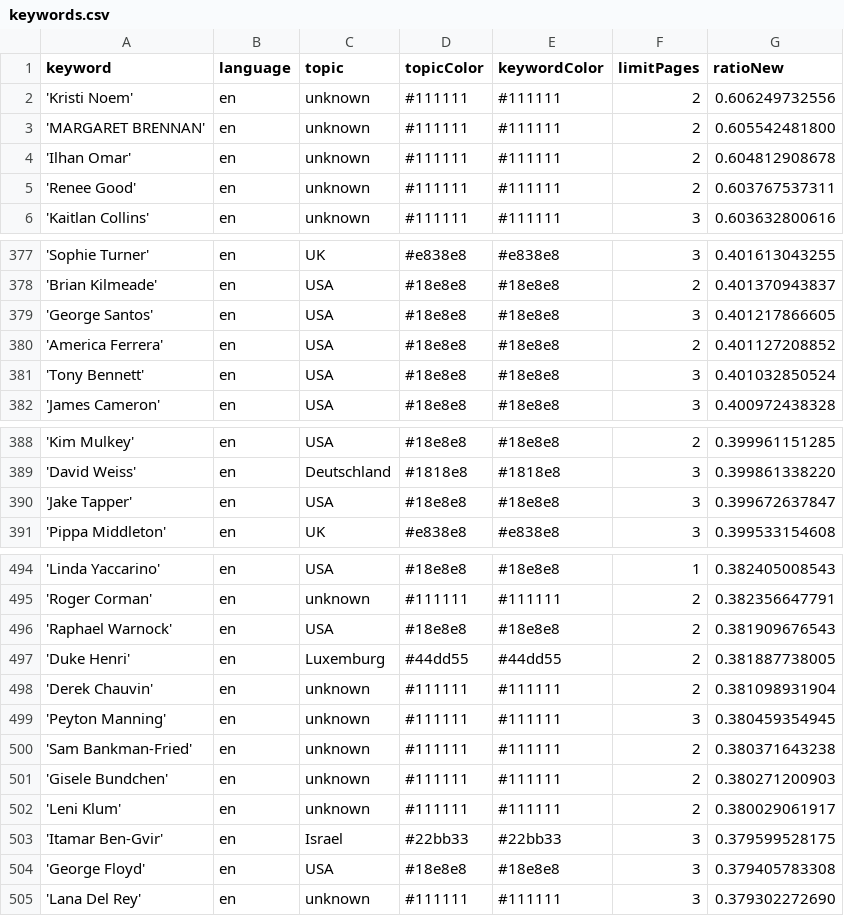
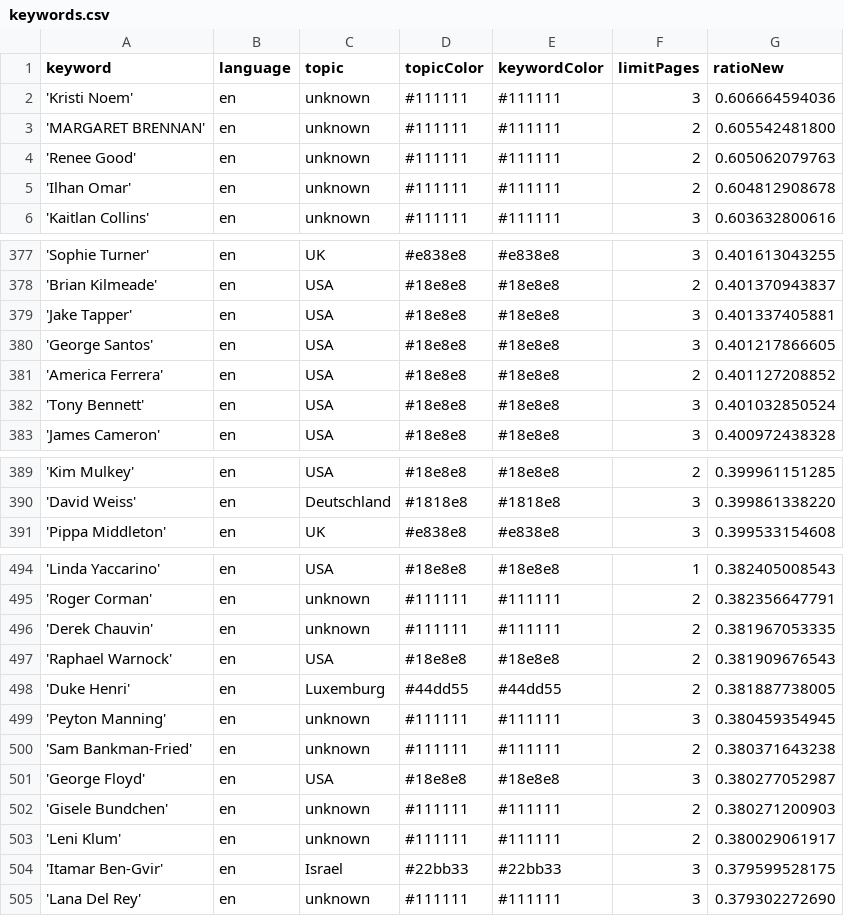
Before and after one commit to JoPhi24-news/peopleWhisperer, a CSV file: keywords.csv, drawn as a sheet; only a part is shown, gaps mark what is left out.

```diff
--- a/keywords.csv
+++ b/keywords.csv
@@ -1,6 +1,6 @@
 keyword,language,topic,topicColor,keywordColor,limitPages,ratioNew
-'Kristi Noem',en,unknown,#111111,#111111,2,0.606249732556
+'Kristi Noem',en,unknown,#111111,#111111,3,0.606664594036
 'MARGARET BRENNAN',en,unknown,#111111,#111111,2,0.605542481800
+'Renee Good',en,unknown,#111111,#111111,2,0.605062079763
 'Ilhan Omar',en,unknown,#111111,#111111,2,0.604812908678
-'Renee Good',en,unknown,#111111,#111111,2,0.603767537311
 'Kaitlan Collins',en,unknown,#111111,#111111,3,0.603632800616
@@ -378,2 +378,3 @@ keyword,language,topic,topicColor,keywordColor,limitPages,ratioNew
 'Brian Kilmeade',en,USA,#18e8e8,#18e8e8,2,0.401370943837
+'Jake Tapper',en,USA,#18e8e8,#18e8e8,3,0.401337405881
 'George Santos',en,USA,#18e8e8,#18e8e8,3,0.401217866605
@@ -389,3 +390,2 @@ keyword,language,topic,topicColor,keywordColor,limitPages,ratioNew
 'David Weiss',en,Deutschland,#1818e8,#1818e8,3,0.399861338220
-'Jake Tapper',en,USA,#18e8e8,#18e8e8,3,0.399672637847
 'Pippa Middleton',en,UK,#e838e8,#e838e8,3,0.399533154608
@@ -495,7 +495,8 @@ keyword,language,topic,topicColor,keywordColor,limitPages,ratioNew
 'Roger Corman',en,unknown,#111111,#111111,2,0.382356647791
+'Derek Chauvin',en,unknown,#111111,#111111,2,0.381967053335
 'Raphael Warnock',en,USA,#18e8e8,#18e8e8,2,0.381909676543
 'Duke Henri',en,Luxemburg,#44dd55,#44dd55,2,0.381887738005
-'Derek Chauvin',en,unknown,#111111,#111111,2,0.381098931904
 'Peyton Manning',en,unknown,#111111,#111111,3,0.380459354945
 'Sam Bankman-Fried',en,unknown,#111111,#111111,2,0.380371643238
+'George Floyd',en,USA,#18e8e8,#18e8e8,3,0.380277052987
 'Gisele Bundchen',en,unknown,#111111,#111111,2,0.380271200903
@@ -503,3 +504,2 @@ keyword,language,topic,topicColor,keywordColor,limitPages,ratioNew
 'Itamar Ben-Gvir',en,Israel,#22bb33,#22bb33,3,0.379599528175
-'George Floyd',en,USA,#18e8e8,#18e8e8,3,0.379405783308
 'Lana Del Rey',en,unknown,#111111,#111111,3,0.379302272690
```
Also changed, not shown: csv/news_2025_12.csv, 1 other file.
